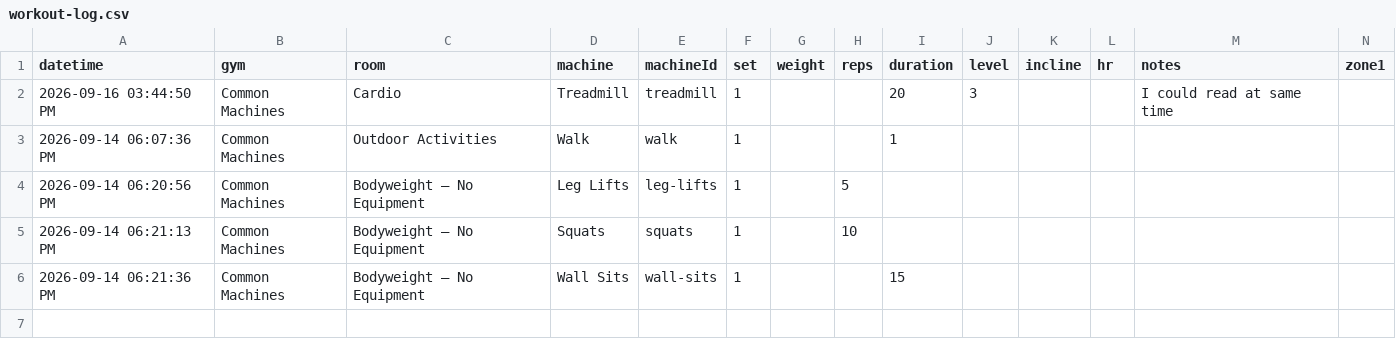
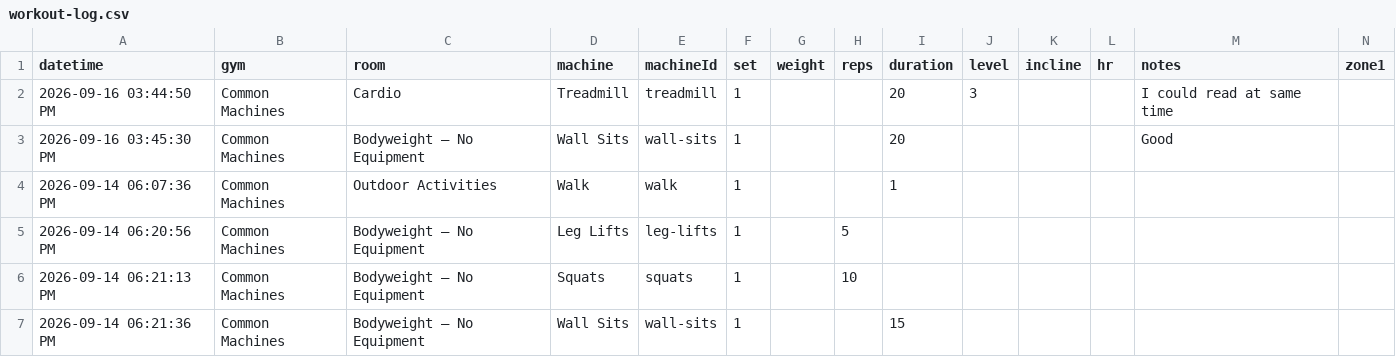
Before and after one commit to lizchro/logtrim, a CSV file: workout-log.csv, drawn as a sheet; only a part is shown; rows hold the shown columns only; the diff names each change by its address in the sheet, - before the commit and + after, or states it on an @@ line.

Commit message:
Update workout log CSV

```diff
--- a/workout-log.csv
+++ b/workout-log.csv
+row 3: 2026-09-16 03:45:30 PM | Common Machines | Bodyweight — No Equipment | Wall Sits | wall-sits | 1 |  |  | 20 |  |  |  | Good
```
